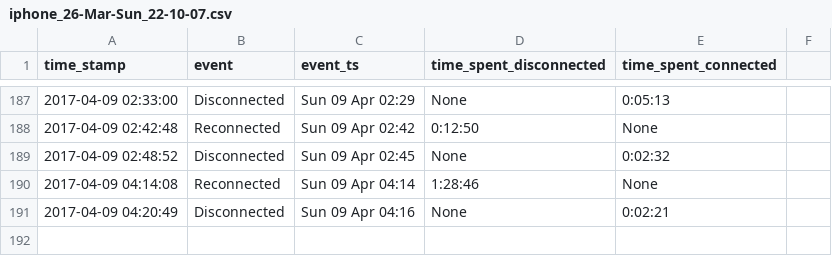
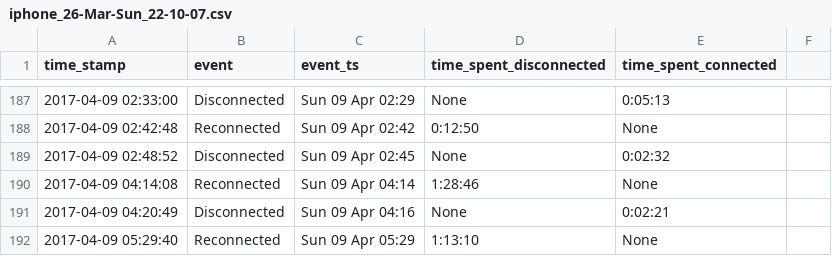
Before and after one commit to miggec/nmap-scan, a CSV file: csvs/iphone_26-Mar-Sun_22-10-07.csv, drawn as a sheet; only a part is shown, gaps mark what is left out.

Commit message:
autocommit @ Sun-09-Apr_05-29-40

```diff
--- a/csvs/iphone_26-Mar-Sun_22-10-07.csv
+++ b/csvs/iphone_26-Mar-Sun_22-10-07.csv
@@ -191 +191,2 @@ time_stamp, event, event_ts, time_spent_disconnected, time_spent_connected,
 2017-04-09 04:20:49,Disconnected,Sun 09 Apr 04:16,None,0:02:21,
+2017-04-09 05:29:40,Reconnected,Sun 09 Apr 05:29,1:13:10,None,
```
